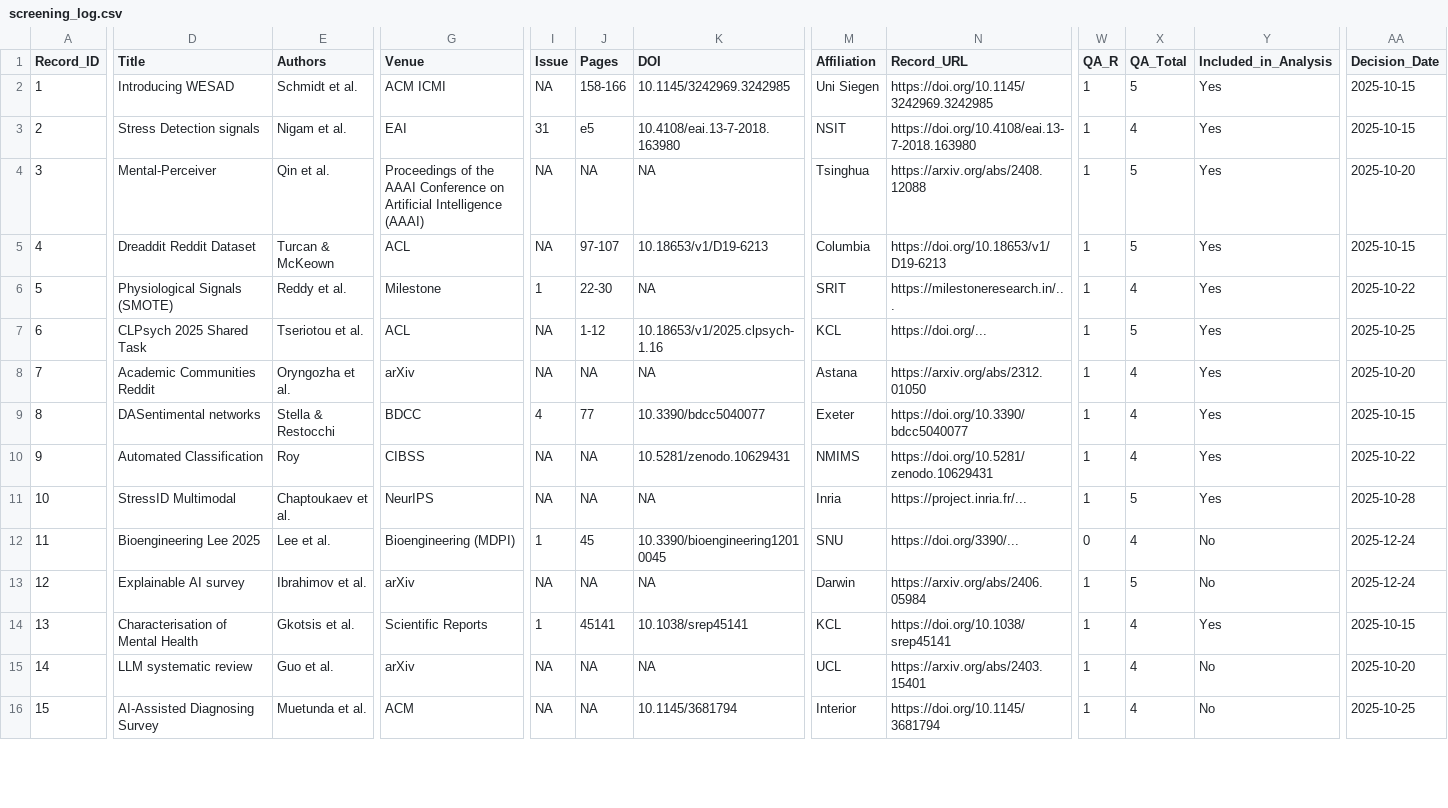
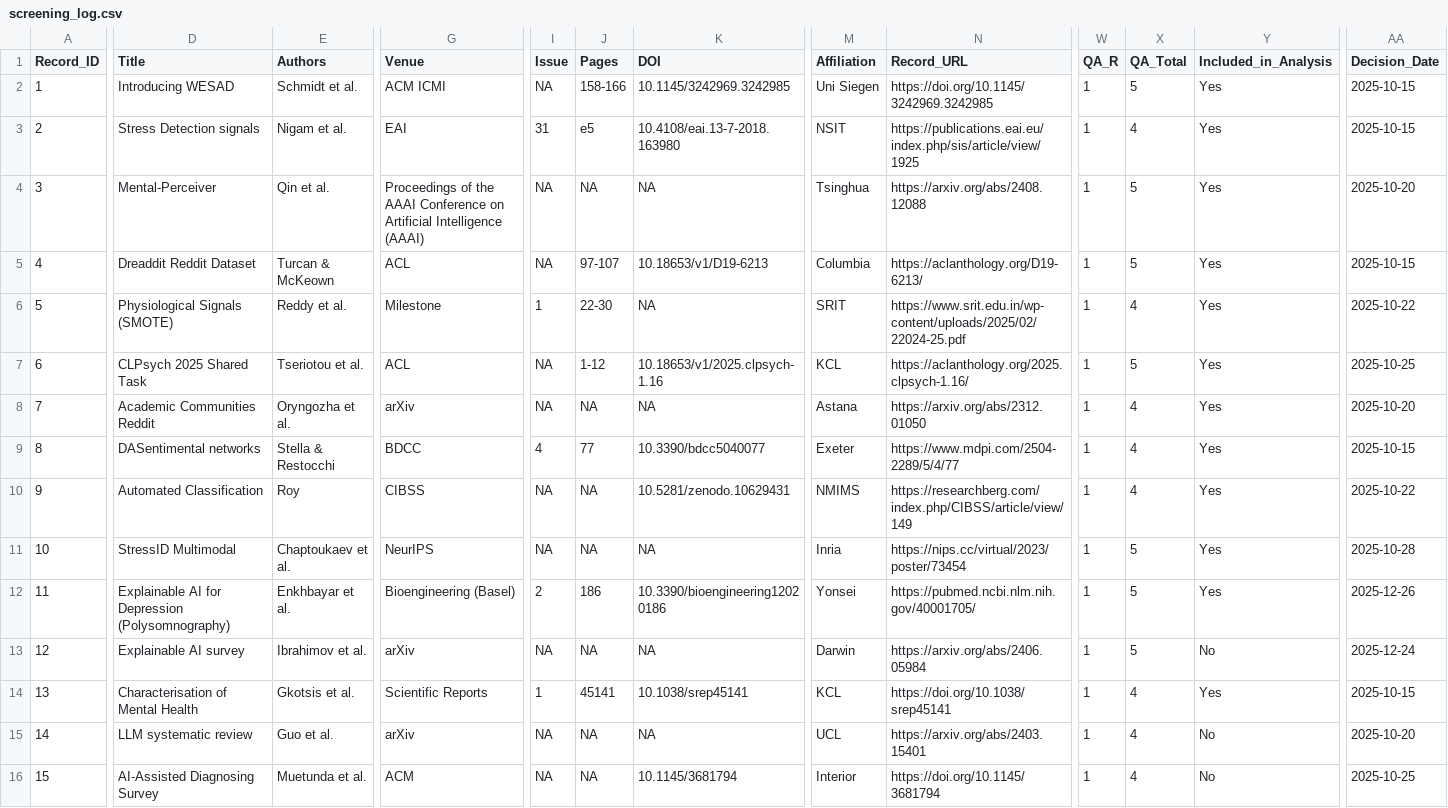
Before and after one commit to auraflaa/Research-Paper_AI-for-Mental-Health-A-Survey-of-Models-Leveraging-Textual-and-Behavioral-Data, a CSV file: data/screening_log.csv, drawn as a sheet; only a part is shown, gaps mark what is left out; the diff covers the shown part only; the diff names each change by its address in the sheet, - before the commit and + after, or states it on an @@ line.

Commit message:
Adding the refs folder, updating scripts and data

```diff
--- a/data/screening_log.csv
+++ b/data/screening_log.csv
-N3 (Record_URL): https://doi.org/10.4108/eai.13-7-2018.163980
+N3 (Record_URL): https://publications.eai.eu/index.php/sis/article/view/1925
-N5 (Record_URL): https://doi.org/10.18653/v1/D19-6213
+N5 (Record_URL): https://aclanthology.org/D19-6213/
-N6 (Record_URL): https://milestoneresearch.in/...
+N6 (Record_URL): https://www.srit.edu.in/wp-content/uploads/2025/02/22024-25.pdf
-N7 (Record_URL): https://doi.org/...
+N7 (Record_URL): https://aclanthology.org/2025.clpsych-1.16/
-N9 (Record_URL): https://doi.org/10.3390/bdcc5040077
+N9 (Record_URL): https://www.mdpi.com/2504-2289/5/4/77
-N10 (Record_URL): https://doi.org/10.5281/zenodo.10629431
+N10 (Record_URL): https://researchberg.com/index.php/CIBSS/article/view/149
-N11 (Record_URL): https://project.inria.fr/...
+N11 (Record_URL): https://nips.cc/virtual/2023/poster/73454
-D12 (Title): Bioengineering Lee 2025
+D12 (Title): Explainable AI for Depression (Polysomnography)
-E12 (Authors): Lee et al.
+E12 (Authors): Enkhbayar et al.
-G12 (Venue): Bioengineering (MDPI)
+G12 (Venue): Bioengineering (Basel)
-I12 (Issue): 1
+I12 (Issue): 2
-J12 (Pages): 45
+J12 (Pages): 186
-K12 (DOI): 10.3390/bioengineering12010045
+K12 (DOI): 10.3390/bioengineering12020186
-M12 (Affiliation): SNU
+M12 (Affiliation): Yonsei
-N12 (Record_URL): https://doi.org/3390/...
+N12 (Record_URL): https://pubmed.ncbi.nlm.nih.gov/40001705/
-W12 (QA_R): 0
+W12 (QA_R): 1
-X12 (QA_Total): 4
+X12 (QA_Total): 5
-Y12 (Included_in_Analysis): No
+Y12 (Included_in_Analysis): Yes
-AA12 (Decision_Date): 2025-12-24
+AA12 (Decision_Date): 2025-12-26
```
Also changed, not shown: 14 edited cells elsewhere in this file, data/study_extraction.csv, 29 other files.
